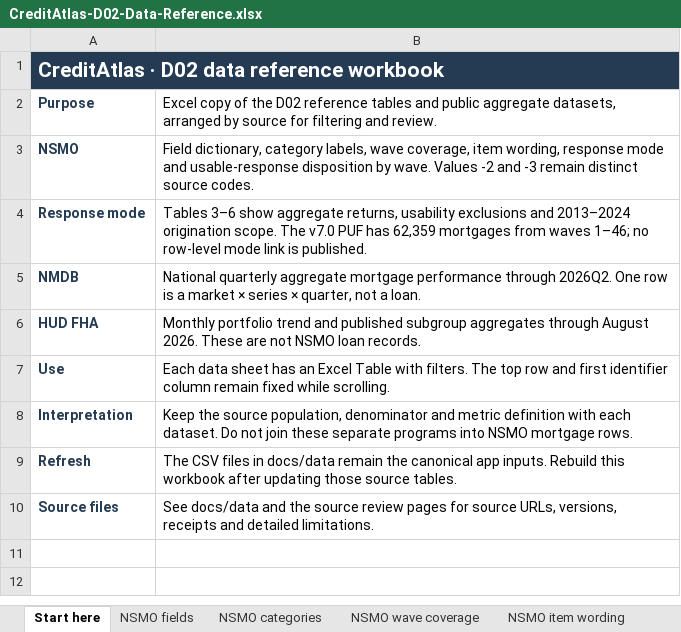
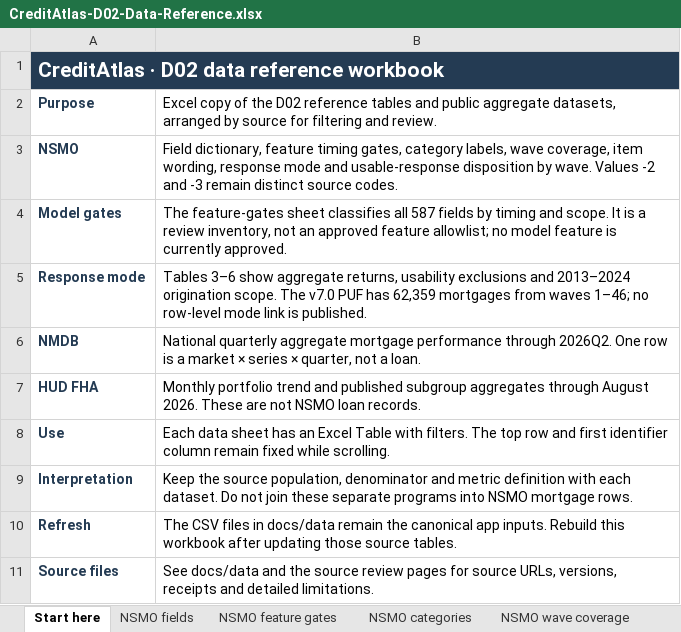
Before and after one commit to susayold/credit-atlas, an Excel workbook: apps/excel/templates/CreditAtlas-D02-Data-Reference.xlsx, sheet Start here, drawn as a sheet; values as stored, in another font and other column widths than the file's, no borders; the diff names each change by its address in the sheet, - before the commit and + after, or states it on an @@ line.

Commit message:
Add NSMO predictor gates to Excel reference

```diff
--- a/apps/excel/templates/CreditAtlas-D02-Data-Reference.xlsx (sheet Start here)
+++ b/apps/excel/templates/CreditAtlas-D02-Data-Reference.xlsx (sheet Start here)
+sheet tab: NSMO feature gates
-B3: Field dictionary, category labels,…
+B3: Field dictionary, feature timing gates, category labels,…
+row 4: Model gates | The feature-gates sheet classifies all 587 fields by timing and scope. It is a review inventory, not an approved feature allowlist; no model feature is currently approved.
```
Also changed, not shown: 14 other files.
